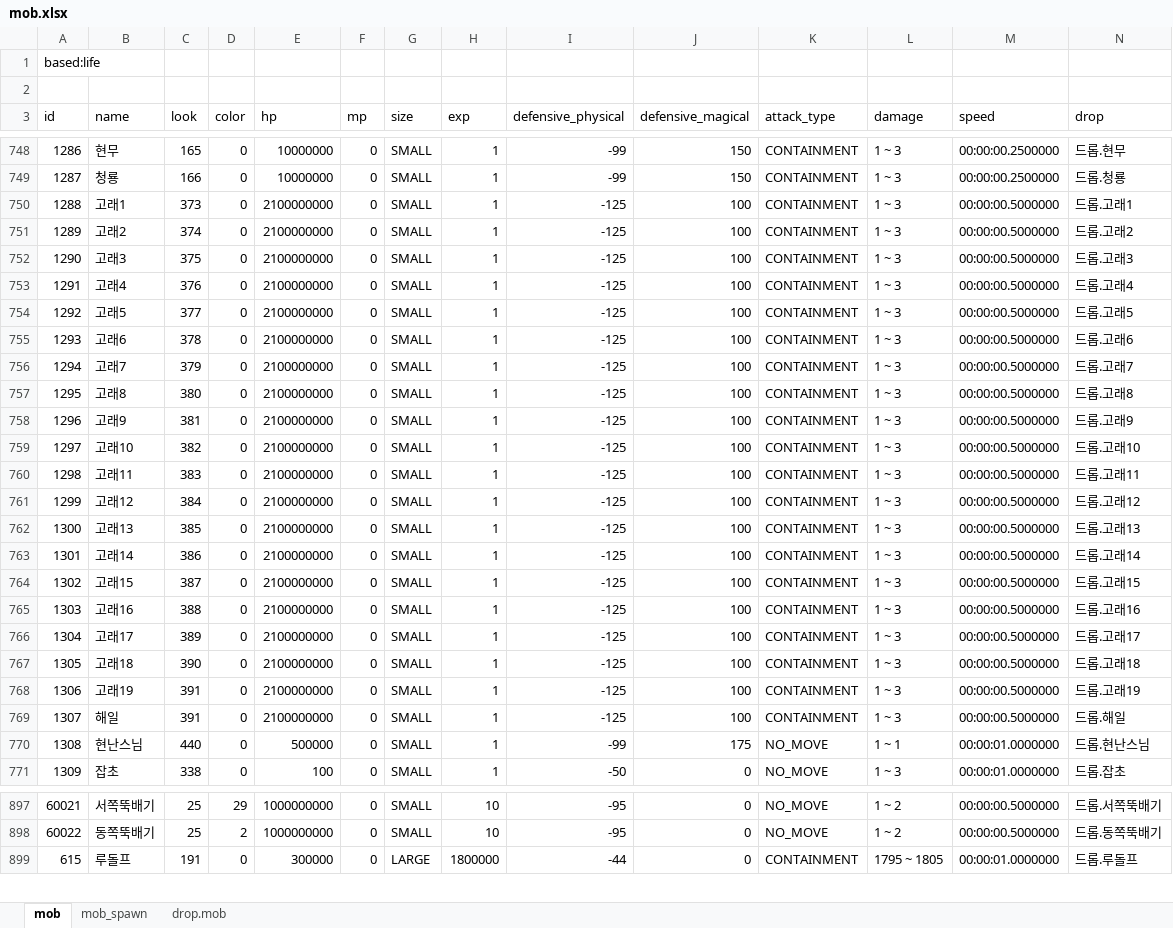
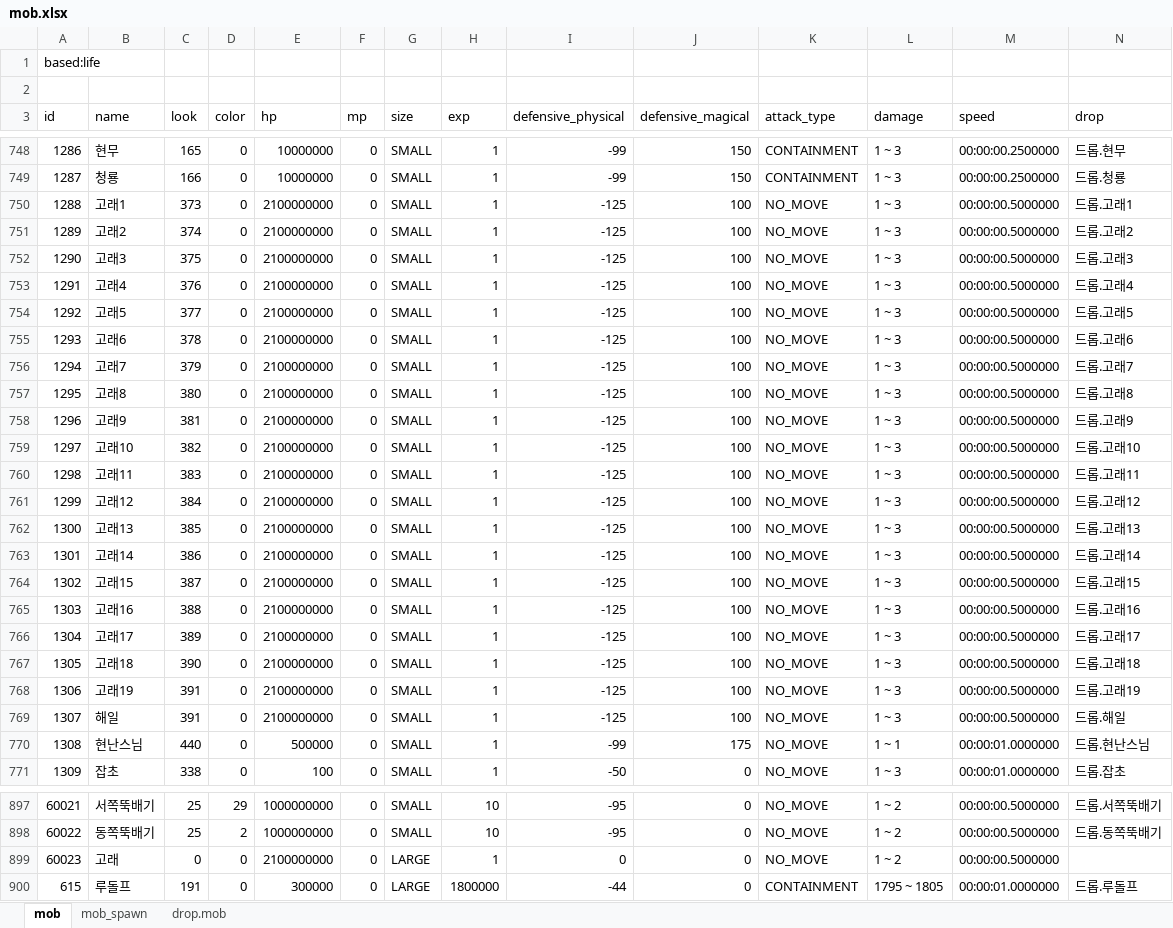
Before and after one commit to boyism80/fb, an Excel workbook: resources/table/mob.xlsx, sheet mob, drawn as a sheet; only a part is shown, gaps mark what is left out; values as stored, in another font and other column widths than the file's, no borders; rows hold the shown columns only; the diff names each change by its address in the sheet, - before the commit and + after, or states it on an @@ line.

Commit message:
feat: add multipart mob system
- Add multipart mob links and runtime damage modes
- Aggregate part rewards and cascade body destruction
- Add Lua APIs, hidden body support, and admin cleanup
- Keep NO_MOVE mobs stationary and add whale test content

```diff
--- a/resources/table/mob.xlsx (sheet mob)
+++ b/resources/table/mob.xlsx (sheet mob)
-K750:K769 (attack_type): CONTAINMENT
+K750:K769 (attack_type): NO_MOVE
+row 899: 60023 | 고래 | 0 | 0 | 2100000000 | 0 | LARGE | 1 | 0 | 0 | NO_MOVE | 1 ~ 2 | 00:00:00.5000000
```
Also changed, not shown: 15 other files.
